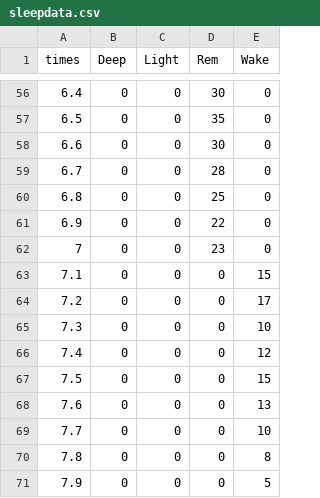
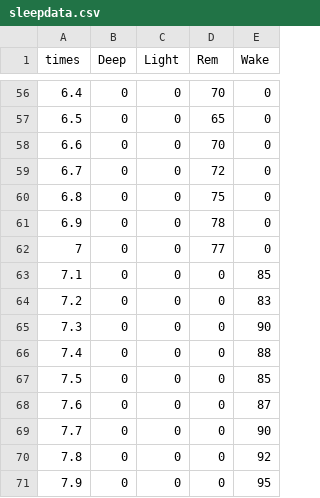
Before and after one commit to daedalus22/HealthByte, a CSV file: HealthPath/sleepdata.csv, drawn as a sheet; only a part is shown, gaps mark what is left out; the diff covers the shown part only.

```diff
--- a/HealthPath/sleepdata.csv
+++ b/HealthPath/sleepdata.csv
@@ -56,16 +56,16 @@ times,Deep,Light,Rem,Wake
-6.4,0,0,30,0
-6.5,0,0,35,0
-6.6,0,0,30,0
-6.7,0,0,28,0
-6.8,0,0,25,0
-6.9,0,0,22,0
-7,0,0,23,0
-7.1,0,0,0,15
-7.2,0,0,0,17
-7.3,0,0,0,10
-7.4,0,0,0,12
-7.5,0,0,0,15
-7.6,0,0,0,13
-7.7,0,0,0,10
-7.8,0,0,0,8
-7.9,0,0,0,5
+6.4,0,0,70,0
+6.5,0,0,65,0
+6.6,0,0,70,0
+6.7,0,0,72,0
+6.8,0,0,75,0
+6.9,0,0,78,0
+7,0,0,77,0
+7.1,0,0,0,85
+7.2,0,0,0,83
+7.3,0,0,0,90
+7.4,0,0,0,88
+7.5,0,0,0,85
+7.6,0,0,0,87
+7.7,0,0,0,90
+7.8,0,0,0,92
+7.9,0,0,0,95
```
Also changed, not shown: 50 edited cells elsewhere in this file, 9 other files.
